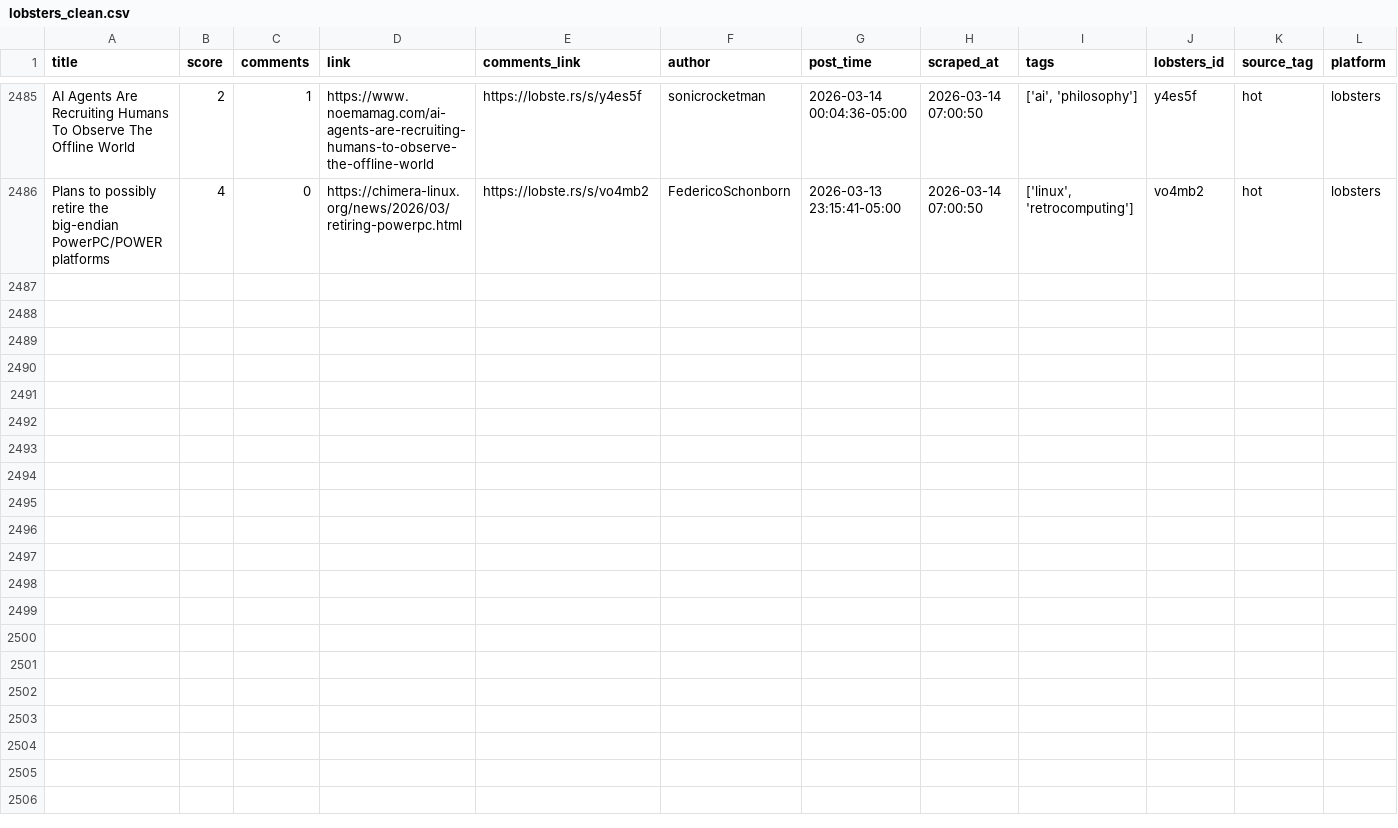
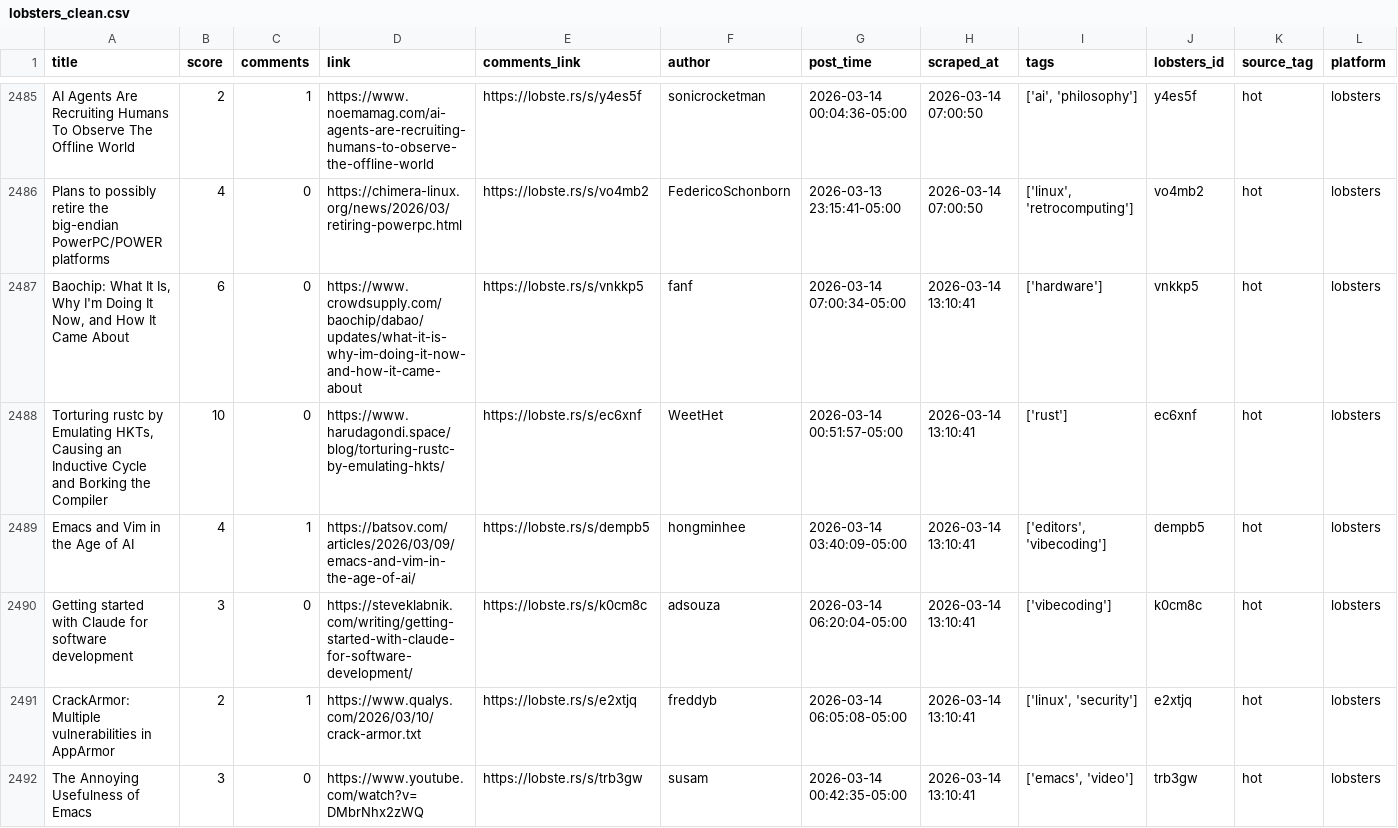
Before and after one commit to codemmaann/web-scrapping-project, a CSV file: clean_data/lobsters_clean.csv, drawn as a sheet; only a part is shown, gaps mark what is left out.

```diff
--- a/clean_data/lobsters_clean.csv
+++ b/clean_data/lobsters_clean.csv
@@ -2486 +2486,7 @@ AI Agents Are Recruiting Humans To Observe The Offline World,2,1,https://www.noe
 Plans to possibly retire the big-endian PowerPC/POWER platforms,4,0,https://chimera-linux.org/news/2026/03/retiring-powerpc.html,https://lobste.rs/s/vo4mb2,FedericoSchonborn,2026-03-13 23:15:41-05:00,2026-03-14 07:00:50,"['linux', 'retrocomputing']",vo4mb2,hot,lobsters
+"Baochip: What It Is, Why I'm Doing It Now, and How It Came About",6,0,https://www.crowdsupply.com/baochip/dabao/updates/what-it-is-why-im-doing-it-now-and-how-it-came-about,https://lobste.rs/s/vnkkp5,fanf,2026-03-14 07:00:34-05:00,2026-03-14 13:10:41,['hardware'],vnkkp5,hot,lobsters
+"Torturing rustc by Emulating HKTs, Causing an Inductive Cycle and Borking the Compiler",10,0,https://www.harudagondi.space/blog/torturing-rustc-by-emulating-hkts/,https://lobste.rs/s/ec6xnf,WeetHet,2026-03-14 00:51:57-05:00,2026-03-14 13:10:41,['rust'],ec6xnf,hot,lobsters
+Emacs and Vim in the Age of AI,4,1,https://batsov.com/articles/2026/03/09/emacs-and-vim-in-the-age-of-ai/,https://lobste.rs/s/dempb5,hongminhee,2026-03-14 03:40:09-05:00,2026-03-14 13:10:41,"['editors', 'vibecoding']",dempb5,hot,lobsters
+Getting started with Claude for software development,3,0,https://steveklabnik.com/writing/getting-started-with-claude-for-software-development/,https://lobste.rs/s/k0cm8c,adsouza,2026-03-14 06:20:04-05:00,2026-03-14 13:10:41,['vibecoding'],k0cm8c,hot,lobsters
+CrackArmor: Multiple vulnerabilities in AppArmor,2,1,https://www.qualys.com/2026/03/10/crack-armor.txt,https://lobste.rs/s/e2xtjq,freddyb,2026-03-14 06:05:08-05:00,2026-03-14 13:10:41,"['linux', 'security']",e2xtjq,hot,lobsters
+The Annoying Usefulness of Emacs,3,0,https://www.youtube.com/watch?v=DMbrNhx2zWQ,https://lobste.rs/s/trb3gw,susam,2026-03-14 00:42:35-05:00,2026-03-14 13:10:41,"['emacs', 'video']",trb3gw,hot,lobsters
```
Also changed, not shown: clean_data/hn_cleaned.csv, 8 other files.
